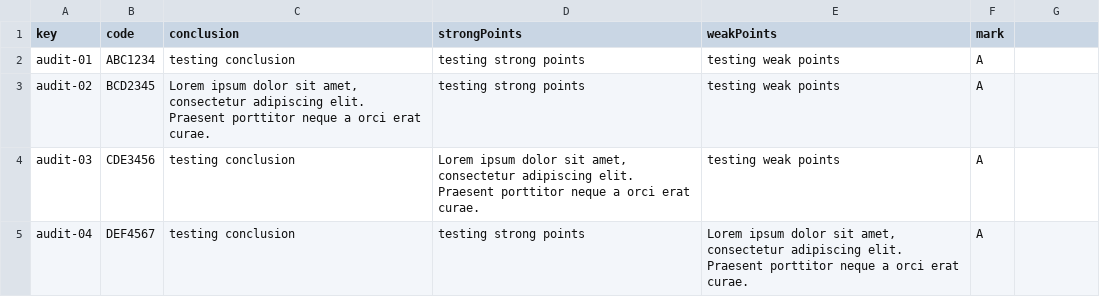
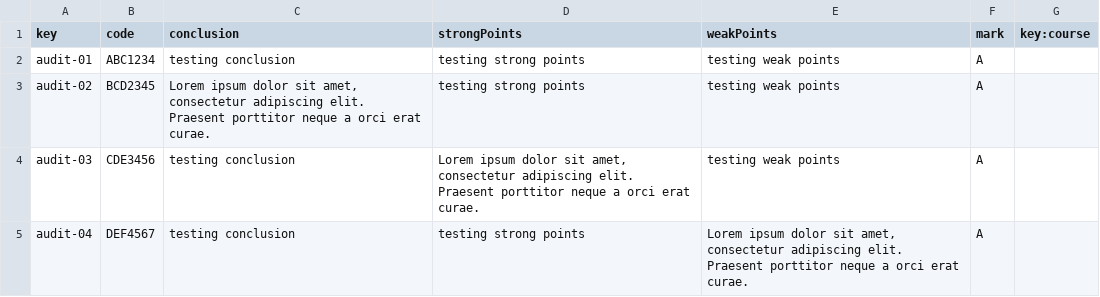
Before and after one commit to albert011/c1.03.14, a CSV file: src/main/webapp/WEB-INF/resources/sample-data/audit.csv, drawn as a sheet; the diff names each change by its address in the sheet, - before the commit and + after, or states it on an @@ line.

```diff
--- a/src/main/webapp/WEB-INF/resources/sample-data/audit.csv
+++ b/src/main/webapp/WEB-INF/resources/sample-data/audit.csv
-G1: (empty)
+G1: key:course
```
Also changed, not shown: 2 other files.
